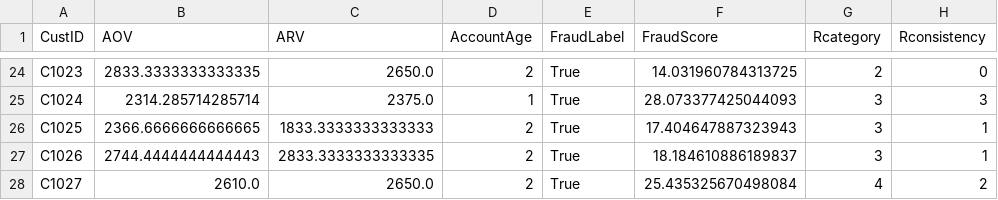
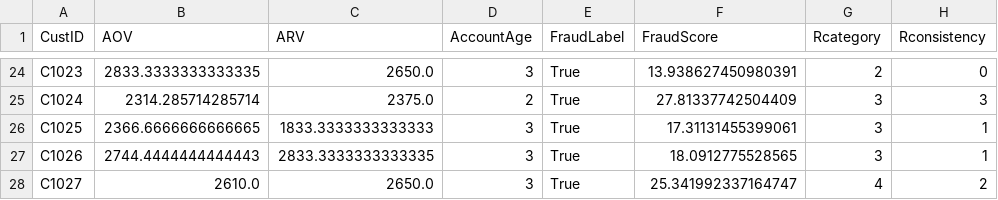
Before and after one commit to JaiMadhav/FinalWalmart, a CSV file: fraudsummary.csv, drawn as a sheet; only a part is shown, gaps mark what is left out; the diff covers the shown part only; the diff names each change by its address in the sheet, - before the commit and + after, or states it on an @@ line.

```diff
--- a/fraudsummary.csv
+++ b/fraudsummary.csv
-D24 (AccountAge): 2
+D24 (AccountAge): 3
-F24 (FraudScore): 14.031960784313725
+F24 (FraudScore): 13.938627450980391
-D25 (AccountAge): 1
+D25 (AccountAge): 2
-F25 (FraudScore): 28.073377425044093
+F25 (FraudScore): 27.81337742504409
-D26:D28 (AccountAge): 2
+D26:D28 (AccountAge): 3
-F26 (FraudScore): 17.404647887323943
+F26 (FraudScore): 17.31131455399061
-F27 (FraudScore): 18.184610886189837
+F27 (FraudScore): 18.0912775528565
-F28 (FraudScore): 25.435325670498084
+F28 (FraudScore): 25.341992337164747
```
Also changed, not shown: 33 edited cells elsewhere in this file, 1 other file.
